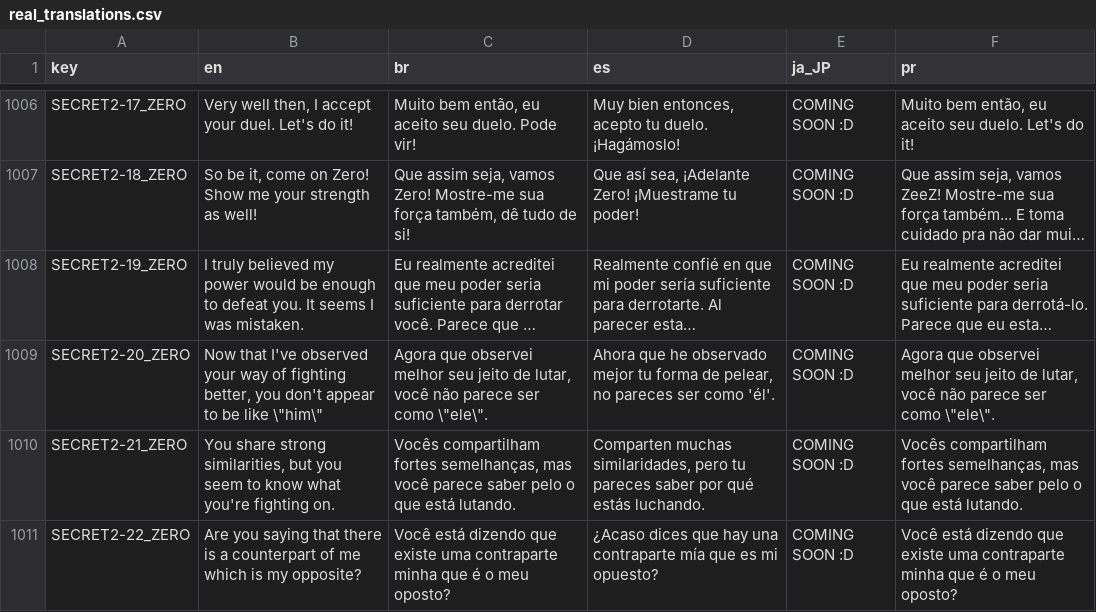
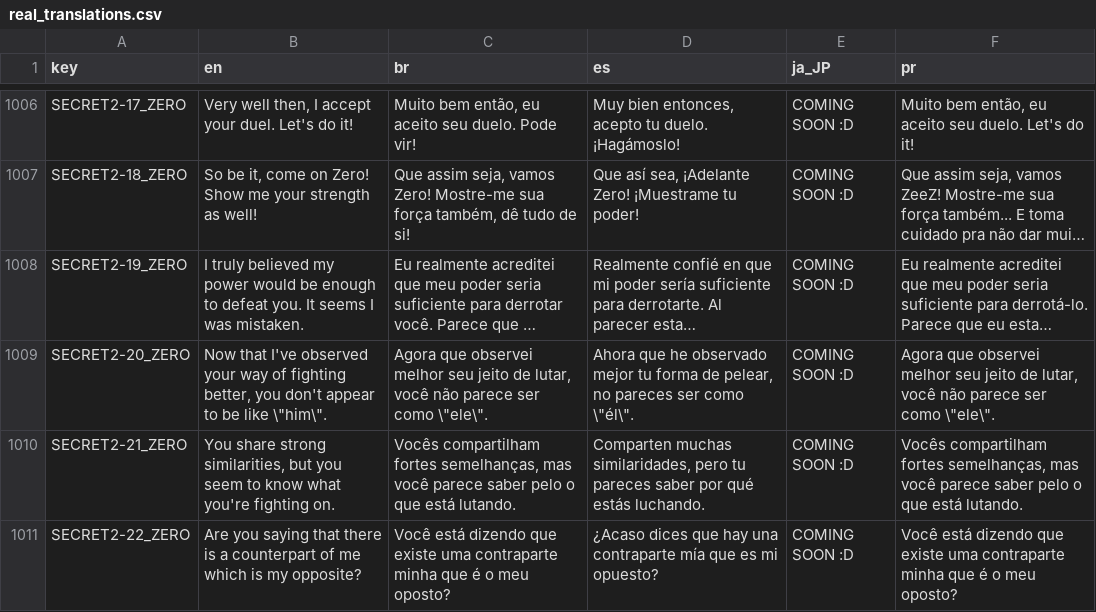
Before and after one commit to rhelms2/Mega-Man-X8-16-bit-Zashiko-TagTeam-Mod, a CSV file: src/Localization/real_translations.csv, drawn as a sheet; only a part is shown, gaps mark what is left out; long unchanged cells end in …; the diff covers the shown part only; the diff names each change by its address in the sheet, - before the commit and + after, or states it on an @@ line.

```diff
--- a/src/Localization/real_translations.csv
+++ b/src/Localization/real_translations.csv
-B1009 (en): …be like \"him\"
+B1009 (en): …be like \"him\".
-D1009 (es): …ser como 'él'.
+D1009 (es): …ser como \"él\".
```
Also changed, not shown: 32 edited cells elsewhere in this file, 6 other files.
